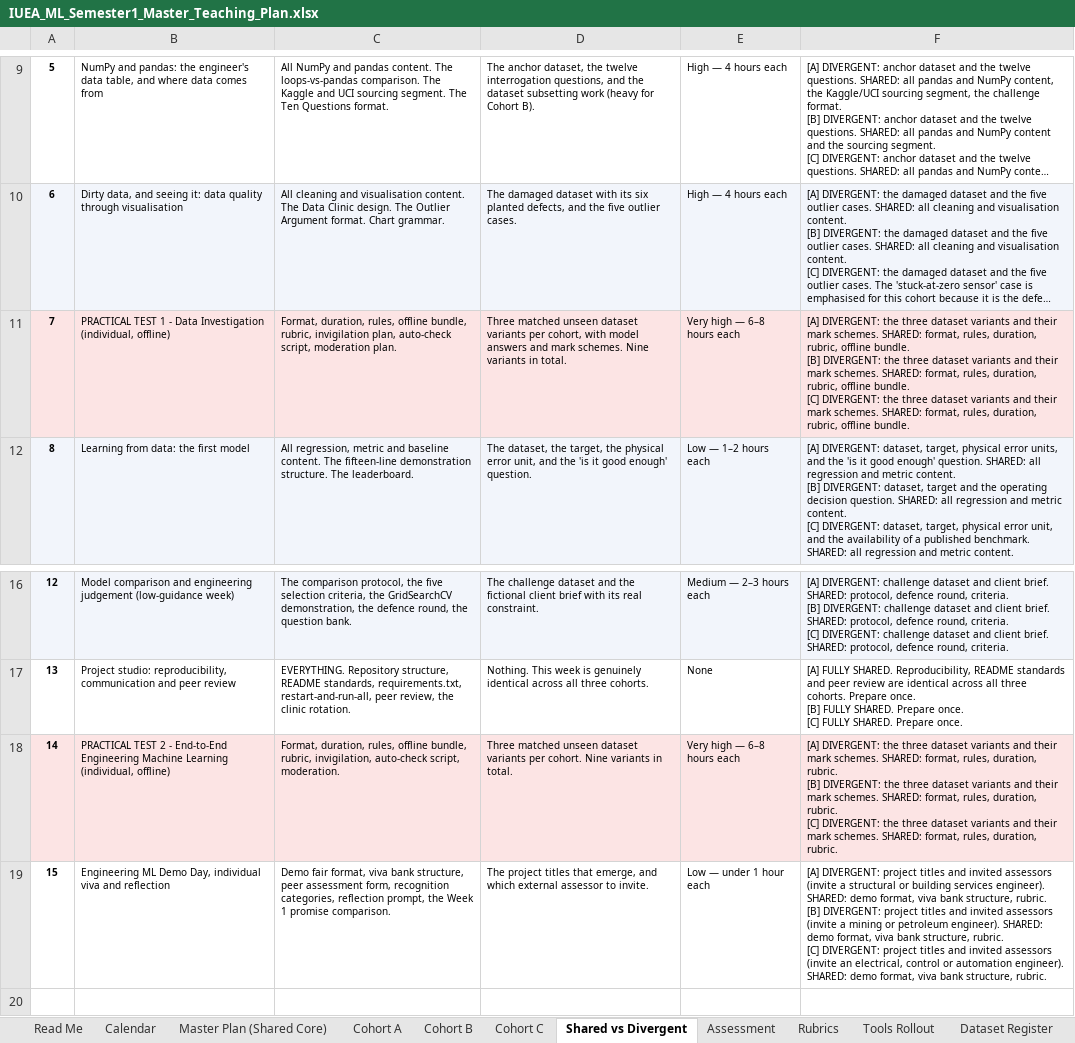
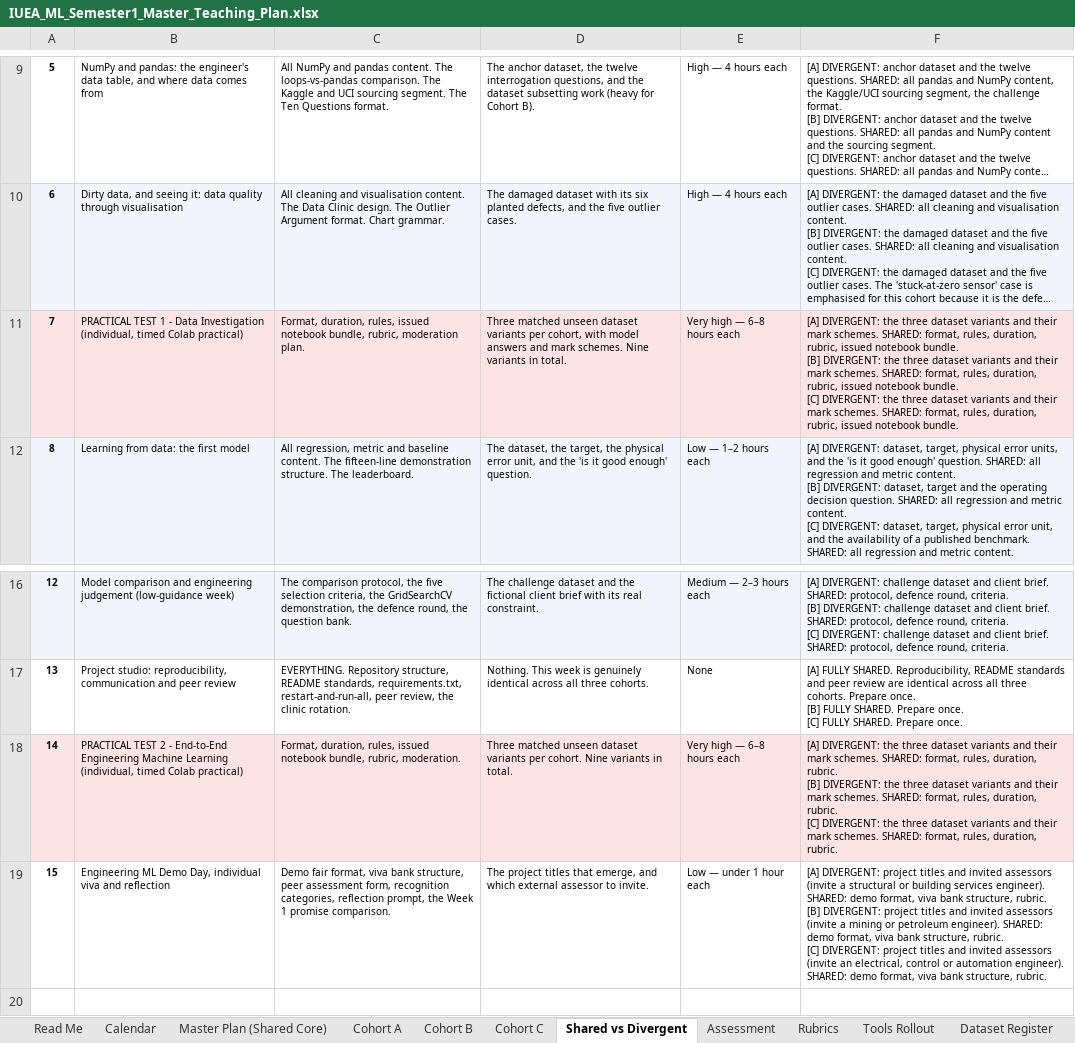
Before and after one commit to Jotham566/teaching-material, an Excel workbook: IUEA_Teaching_Plan/IUEA_ML_Semester1_Master_Teaching_Plan.xlsx, sheet Shared vs Divergent, drawn as a sheet; only a part is shown, gaps mark what is left out; long unchanged cells end in …; values as stored, in another font and other column widths than the file's, no borders; ↵ is a line break in a cell; the diff names each change by its address in the sheet, - before the commit and + after, or states it on an @@ line.

Commit message:
docs: update master plan, syllabi, guides and rebuild log

```diff
--- a/IUEA_Teaching_Plan/IUEA_ML_Semester1_Master_Teaching_Plan.xlsx (sheet Shared vs Divergent)
+++ b/IUEA_Teaching_Plan/IUEA_ML_Semester1_Master_Teaching_Plan.xlsx (sheet Shared vs Divergent)
-B11: …Investigation (individual, offline)
+B11: …Investigation (individual, timed Colab practical)
-C11: …duration, rules, offline bundle, rubric, invigilation plan, auto-check script, moderation plan.
+C11: …duration, rules, issued notebook bundle, rubric, moderation plan.
-F11: …duration, rubric, offline bundle. ↵ [B] DIVERGENT: the three dataset variants and their mark schemes. SHARED: format, rules, duration, rubric, offline bundle. ↵ [C] DIVERGENT: the three dataset variants and their mark schemes. SHARED: format, rules, duration, rubric, offline bundle.
+F11: …duration, rubric, issued notebook bundle. ↵ [B] DIVERGENT: the three dataset variants and their mark schemes. SHARED: format, rules, duration, rubric, issued notebook bundle. ↵ [C] DIVERGENT: the three dataset variants and their mark schemes. SHARED: format, rules, duration, rubric, issued notebook bundle.
-B18: …Learning (individual, offline)
+B18: …Learning (individual, timed Colab practical)
-C18: …duration, rules, offline bundle, rubric, invigilation, auto-check script, moderation.
+C18: …duration, rules, issued notebook bundle, rubric, moderation.
```
Also changed, not shown: sheet Rubrics, sheet Cohort C, sheet Cohort A, sheet Cohort B, sheet Master Plan (Shared Core), sheet Assessment, 2 more sheets, 9 other files.
